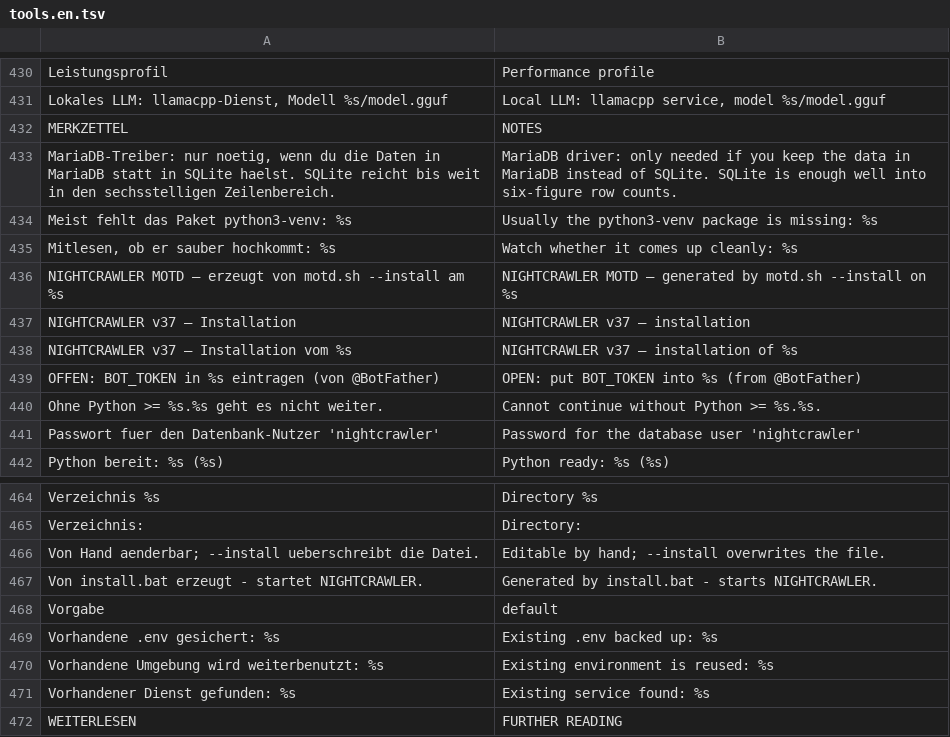
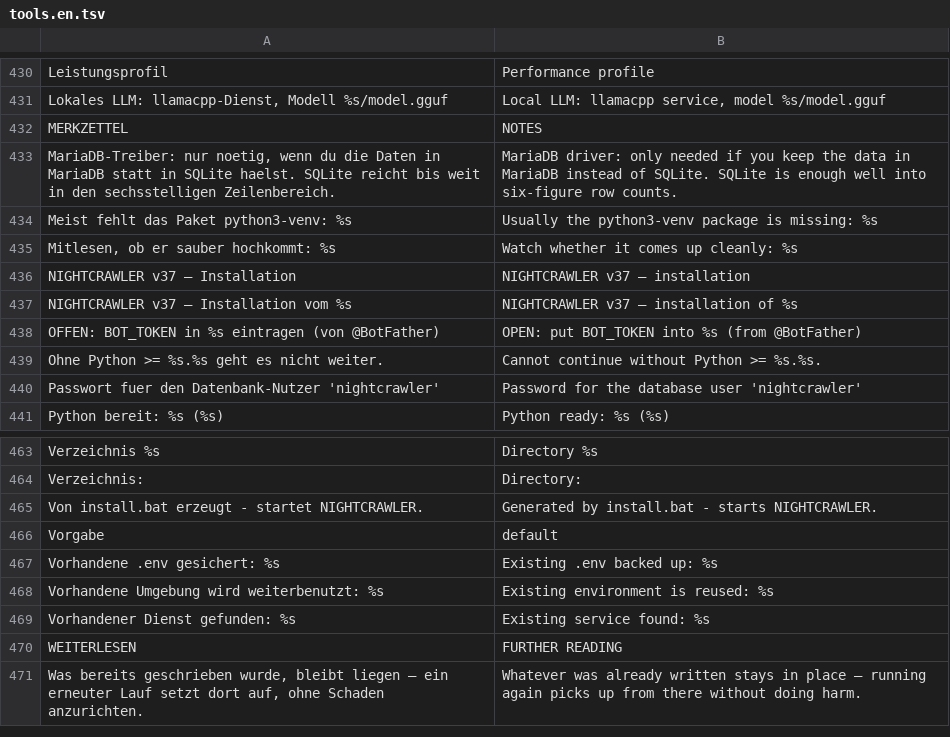
Before and after one commit to itsamemedev/Telegram-Stream-Info-Bot, a TSV file: locales/tools.en.tsv, drawn as a sheet; only a part is shown, gaps mark what is left out; the shorter side is filled out with more unchanged rows; removed rows and columns are numbered as before the commit, all else as after; the diff covers the shown part only; the diff names each change by its address in the sheet, - before the commit and + after, or states it on an @@ line.

```diff
--- a/locales/tools.en.tsv
+++ b/locales/tools.en.tsv
-row 436: NIGHTCRAWLER MOTD — erzeugt von motd.sh --install am %s | NIGHTCRAWLER MOTD — generated by motd.sh --install on %s
-row 466: Von Hand aenderbar; --install ueberschreibt die Datei. | Editable by hand; --install overwrites the file.
```
Also changed, not shown: 31 added rows elsewhere in this file, 3 other files.
